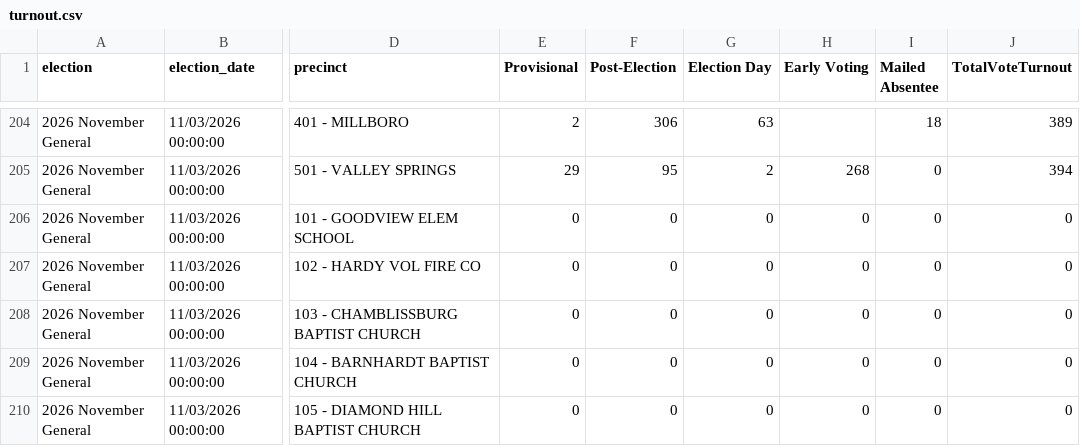
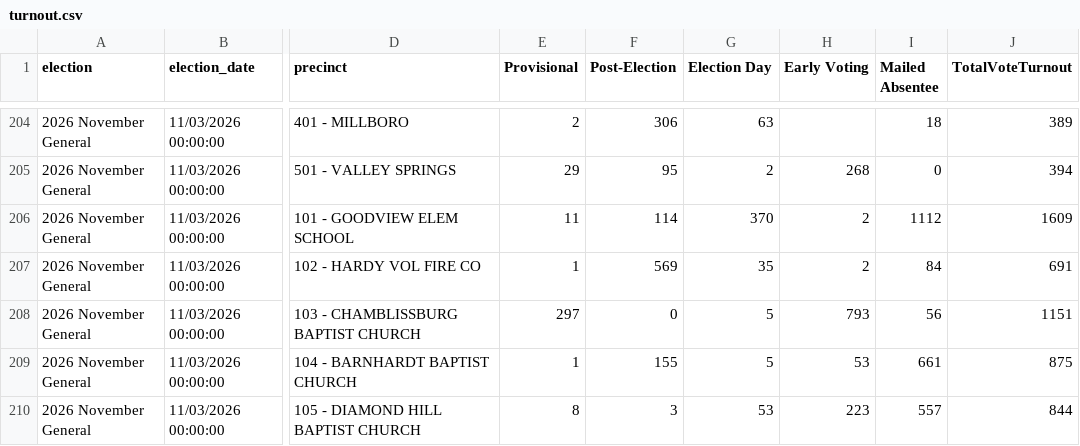
Before and after one commit to rkudeshi/VoteFlow, a CSV file: sources/state-results/2026-November-General/turnout.csv, drawn as a sheet; only a part is shown, gaps mark what is left out; the diff covers the shown part only; the diff names each change by its address in the sheet, - before the commit and + after, or states it on an @@ line.

```diff
--- a/sources/state-results/2026-November-General/turnout.csv
+++ b/sources/state-results/2026-November-General/turnout.csv
-E206 (Provisional): 0
+E206 (Provisional): 11
-F206 (Post-Election): 0
+F206 (Post-Election): 114
-G206 (Election Day): 0
+G206 (Election Day): 370
-H206:H207 (Early Voting): 0
+H206:H207 (Early Voting): 2
-I206 (Mailed Absentee): 0
+I206 (Mailed Absentee): 1112
-J206 (TotalVoteTurnout): 0
+J206 (TotalVoteTurnout): 1609
-E207 (Provisional): 0
+E207 (Provisional): 1
-F207 (Post-Election): 0
+F207 (Post-Election): 569
-G207 (Election Day): 0
+G207 (Election Day): 35
-I207 (Mailed Absentee): 0
+I207 (Mailed Absentee): 84
-J207 (TotalVoteTurnout): 0
+J207 (TotalVoteTurnout): 691
-E208 (Provisional): 0
+E208 (Provisional): 297
-G208:G209 (Election Day): 0
+G208:G209 (Election Day): 5
-H208 (Early Voting): 0
+H208 (Early Voting): 793
-I208 (Mailed Absentee): 0
+I208 (Mailed Absentee): 56
-J208 (TotalVoteTurnout): 0
+J208 (TotalVoteTurnout): 1151
-E209 (Provisional): 0
+E209 (Provisional): 1
-F209 (Post-Election): 0
+F209 (Post-Election): 155
-H209 (Early Voting): 0
+H209 (Early Voting): 53
-I209 (Mailed Absentee): 0
+I209 (Mailed Absentee): 661
-J209 (TotalVoteTurnout): 0
+J209 (TotalVoteTurnout): 875
-E210 (Provisional): 0
+E210 (Provisional): 8
-F210 (Post-Election): 0
+F210 (Post-Election): 3
-G210 (Election Day): 0
+G210 (Election Day): 53
-H210 (Early Voting): 0
+H210 (Early Voting): 223
-I210 (Mailed Absentee): 0
+I210 (Mailed Absentee): 557
-J210 (TotalVoteTurnout): 0
+J210 (TotalVoteTurnout): 844
```
Also changed, not shown: 168 edited cells elsewhere in this file, 5 other files.
